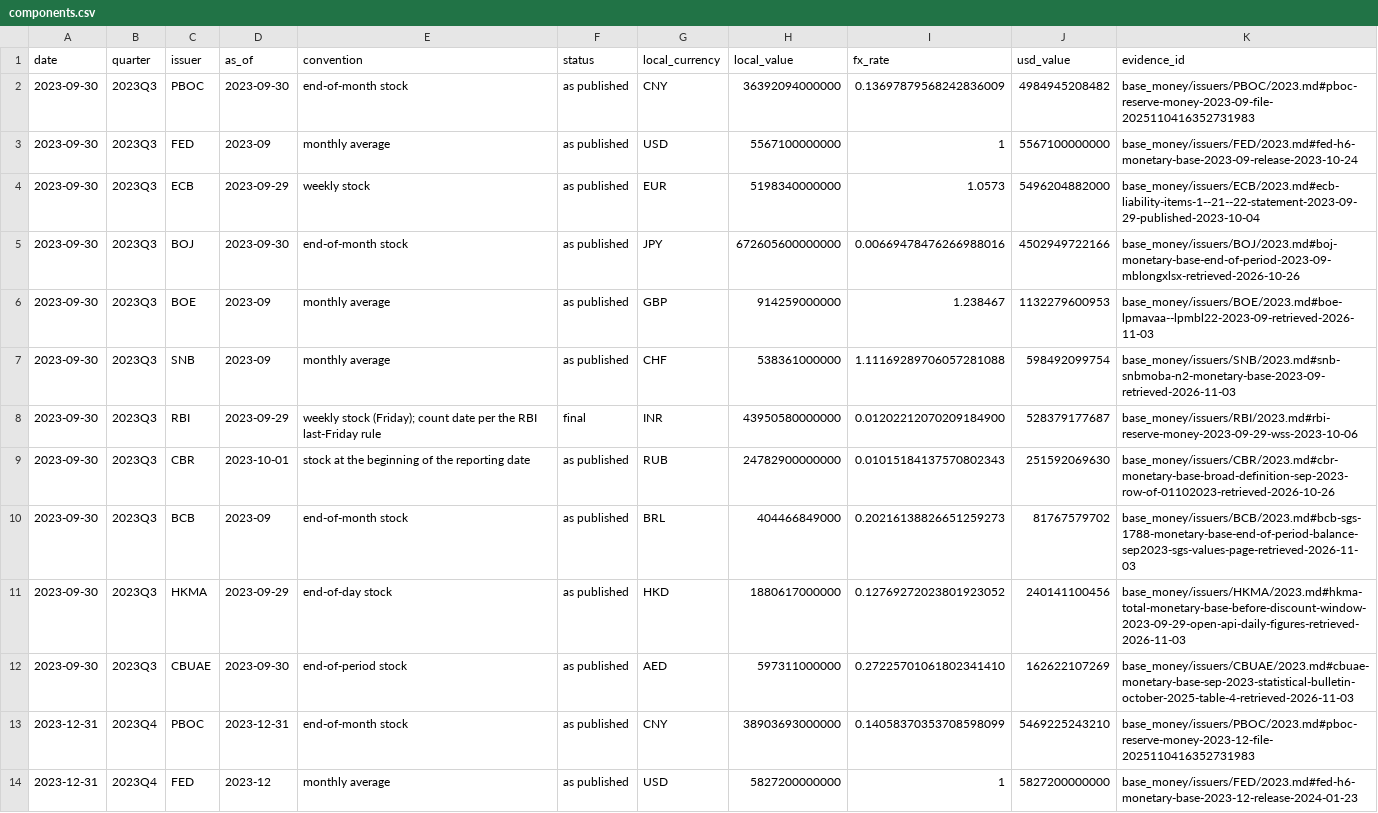
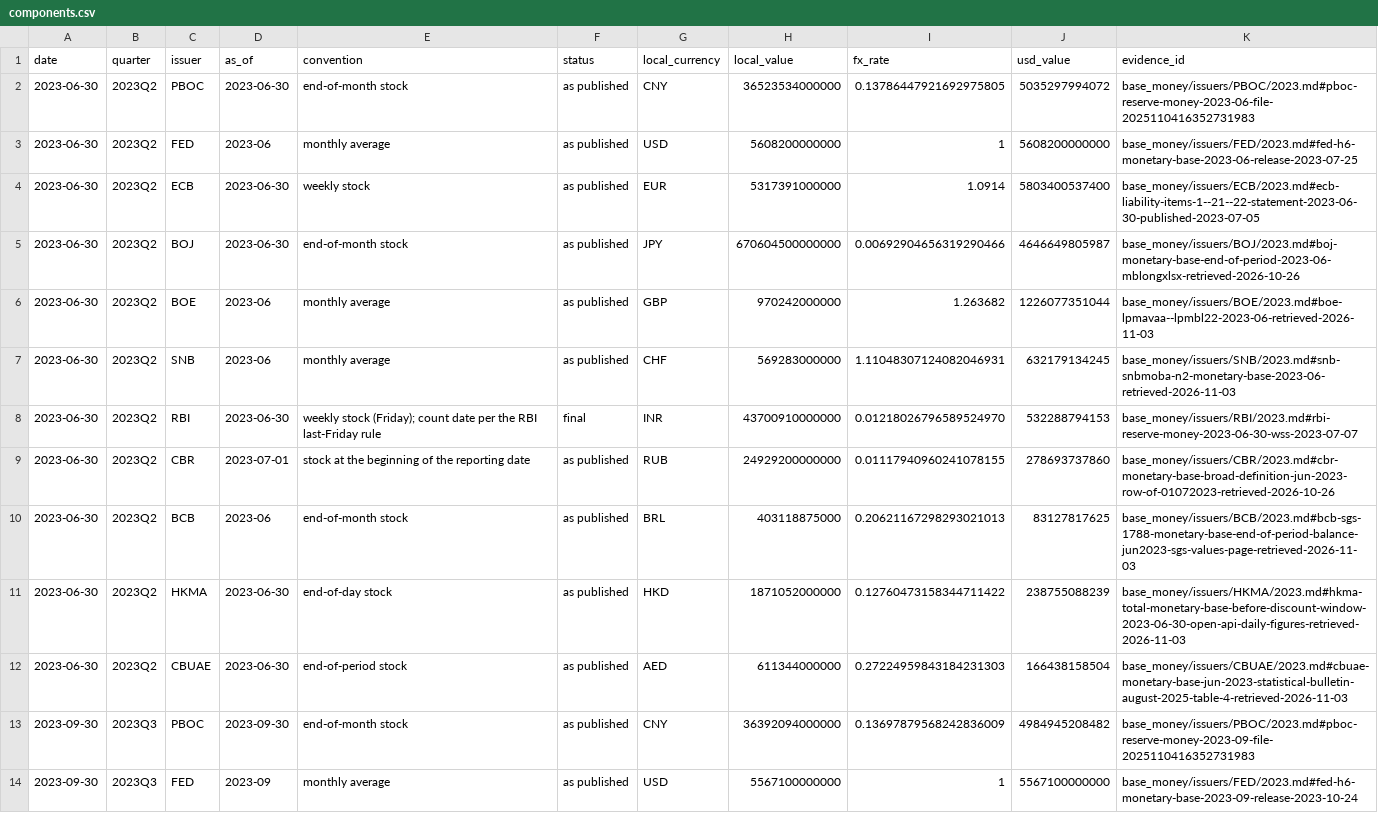
Before and after one commit to GildedPleb/open-inflation, a CSV file: base_money/components.csv, drawn as a sheet; only a part is shown; the shorter side is filled out with more unchanged rows; the diff names each change by its address in the sheet, - before the commit and + after, or states it on an @@ line.

Commit message:
Backfill 2023Q2 (all 11 issuers, $24.25T, 100% coverage)

```diff
--- a/base_money/components.csv
+++ b/base_money/components.csv
+row 2: 2023-06-30 | 2023Q2 | PBOC | 2023-06-30 | end-of-month stock | as published | CNY | 36523534000000 | 0.13786447921692975805 | 5035297994072 | base_money/issuers/PBOC/2023.md#pboc-reserve-money-2023-06-file-2025110416352731983
+row 3: 2023-06-30 | 2023Q2 | FED | 2023-06 | monthly average | as published | USD | 5608200000000 | 1 | 5608200000000 | base_money/issuers/FED/2023.md#fed-h6-monetary-base-2023-06-release-2023-07-25
+row 4: 2023-06-30 | 2023Q2 | ECB | 2023-06-30 | weekly stock | as published | EUR | 5317391000000 | 1.0914 | 5803400537400 | base_money/issuers/ECB/2023.md#ecb-liability-items-1--21--22-statement-2023-06-30-published-2023-07-05
+row 5: 2023-06-30 | 2023Q2 | BOJ | 2023-06-30 | end-of-month stock | as published | JPY | 670604500000000 | 0.00692904656319290466 | 4646649805987 | base_money/issuers/BOJ/2023.md#boj-monetary-base-end-of-period-2023-06-mblongxlsx-retrieved-2026-10-26
+row 6: 2023-06-30 | 2023Q2 | BOE | 2023-06 | monthly average | as published | GBP | 970242000000 | 1.263682 | 1226077351044 | base_money/issuers/BOE/2023.md#boe-lpmavaa--lpmbl22-2023-06-retrieved-2026-11-03
+row 7: 2023-06-30 | 2023Q2 | SNB | 2023-06 | monthly average | as published | CHF | 569283000000 | 1.11048307124082046931 | 632179134245 | base_money/issuers/SNB/2023.md#snb-snbmoba-n2-monetary-base-2023-06-retrieved-2026-11-03
+row 8: 2023-06-30 | 2023Q2 | RBI | 2023-06-30 | weekly stock (Friday); count date per the RBI last-Friday rule | final | INR | 43700910000000 | 0.01218026796589524970 | 532288794153 | base_money/issuers/RBI/2023.md#rbi-reserve-money-2023-06-30-wss-2023-07-07
+row 9: 2023-06-30 | 2023Q2 | CBR | 2023-07-01 | stock at the beginning of the reporting date | as published | RUB | 24929200000000 | 0.01117940960241078155 | 278693737860 | base_money/issuers/CBR/2023.md#cbr-monetary-base-broad-definition-jun-2023-row-of-01072023-retrieved-2026-10-26
+row 10: 2023-06-30 | 2023Q2 | BCB | 2023-06 | end-of-month stock | as published | BRL | 403118875000 | 0.20621167298293021013 | 83127817625 | base_money/issuers/BCB/2023.md#bcb-sgs-1788-monetary-base-end-of-period-balance-jun2023-sgs-values-page-retrieved-2026-11-03
+row 11: 2023-06-30 | 2023Q2 | HKMA | 2023-06-30 | end-of-day stock | as published | HKD | 1871052000000 | 0.12760473158344711422 | 238755088239 | base_money/issuers/HKMA/2023.md#hkma-total-monetary-base-before-discount-window-2023-06-30-open-api-daily-figures-retrieved-2026-11-03
+row 12: 2023-06-30 | 2023Q2 | CBUAE | 2023-06-30 | end-of-period stock | as published | AED | 611344000000 | 0.27224959843184231303 | 166438158504 | base_money/issuers/CBUAE/2023.md#cbuae-monetary-base-jun-2023-statistical-bulletin-august-2025-table-4-retrieved-2026-11-03
```
Also changed, not shown: base_money/issuers/BCB/BCB.csv, base_money/issuers/CBR/CBR.csv, 39 other files.
